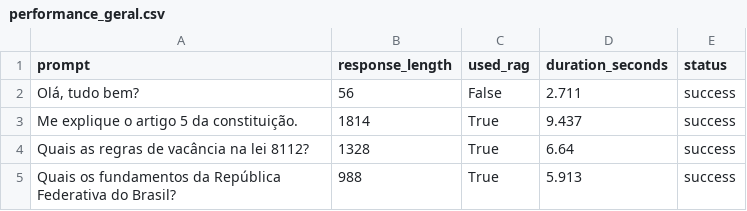
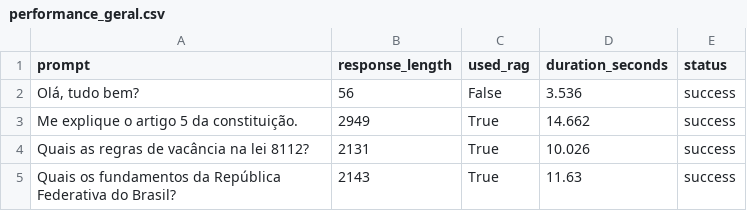
Before and after one commit to prof-ramos/BotSalinha, a CSV file: metricas/performance_geral.csv, drawn as a sheet.

```diff
--- a/metricas/performance_geral.csv
+++ b/metricas/performance_geral.csv
@@ -1,5 +1,5 @@
 prompt,response_length,used_rag,duration_seconds,status
-"Olá, tudo bem?",56,False,2.711,success
-Me explique o artigo 5 da constituição.,1814,True,9.437,success
-Quais as regras de vacância na lei 8112?,1328,True,6.64,success
-Quais os fundamentos da República Federativa do Brasil?,988,True,5.913,success
+"Olá, tudo bem?",56,False,3.536,success
+Me explique o artigo 5 da constituição.,2949,True,14.662,success
+Quais as regras de vacância na lei 8112?,2131,True,10.026,success
+Quais os fundamentos da República Federativa do Brasil?,2143,True,11.63,success
```
Also changed, not shown: metricas/performance_rag_componentes.csv, metricas/qualidade_rag.csv, 17 other files.
